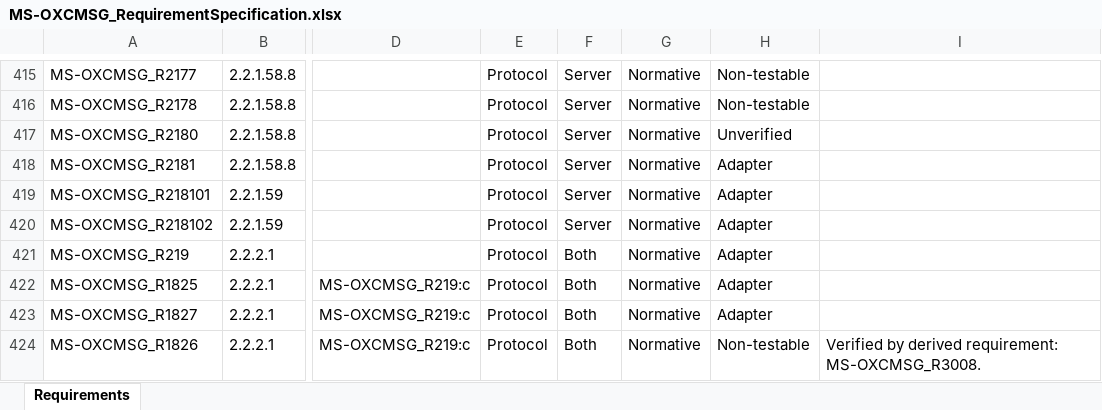
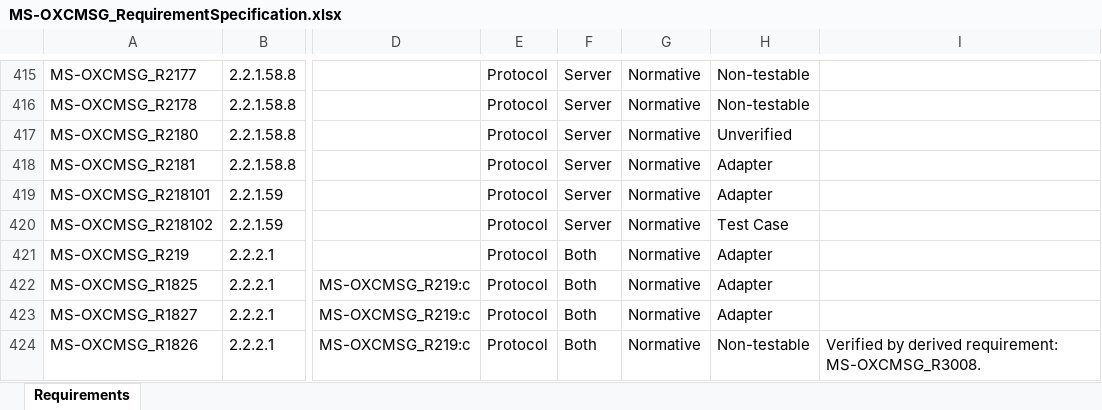
Before and after one commit to OfficeDev/Interop-TestSuites, an Excel workbook: ExchangeMAPI/Docs/MS-OXCMSG/MS-OXCMSG_RequirementSpecification.xlsx, sheet Requirements, drawn as a sheet; only a part is shown, gaps mark what is left out; values as stored, in another font and other column widths than the file's, no borders; conditional formats and table styles not drawn; the diff names each change by its address in the sheet, - before the commit and + after, or states it on an @@ line.

Commit message:
[MS-OXCMSG]: Update capture code according to new release RS

```diff
--- a/ExchangeMAPI/Docs/MS-OXCMSG/MS-OXCMSG_RequirementSpecification.xlsx (sheet Requirements)
+++ b/ExchangeMAPI/Docs/MS-OXCMSG/MS-OXCMSG_RequirementSpecification.xlsx (sheet Requirements)
-H420: Adapter
+H420: Test Case
```
Also changed, not shown: 9 other files.
